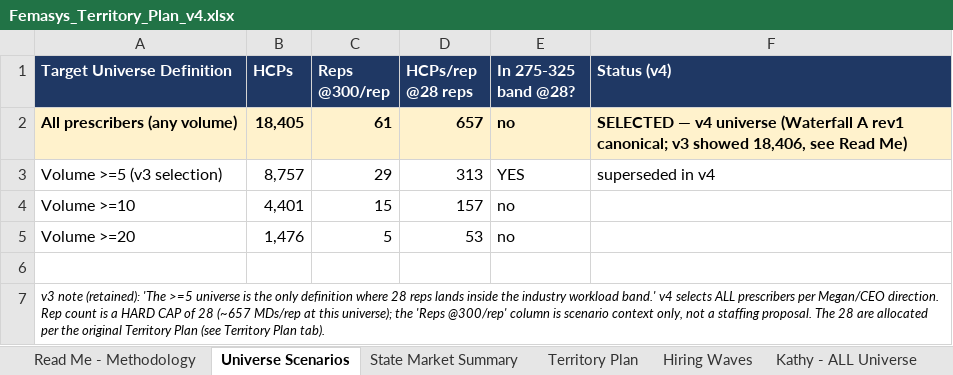
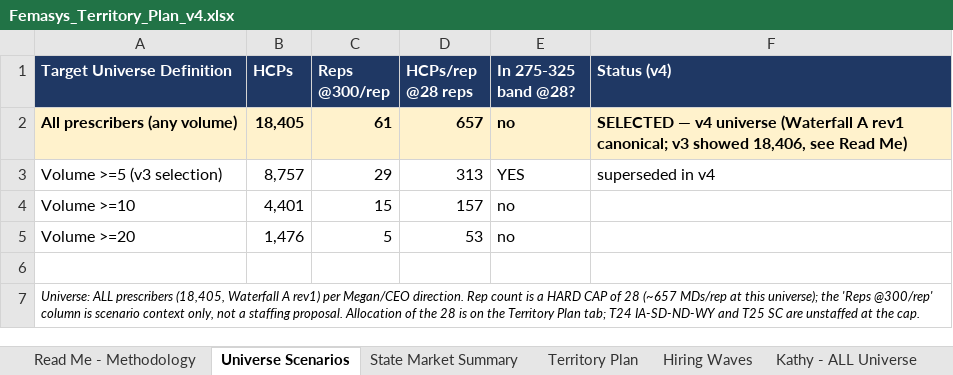
Before and after one commit to rajivkothari/BEMI-website-enrichment, an Excel workbook: docs/deliverables/Femasys_Territory_Plan_v4.xlsx, sheet Universe Scenarios, drawn as a sheet; values as stored, in another font and other column widths than the file's, no borders; the diff names each change by its address in the sheet, - before the commit and + after, or states it on an @@ line.

```diff
--- a/docs/deliverables/Femasys_Territory_Plan_v4.xlsx (sheet Universe Scenarios)
+++ b/docs/deliverables/Femasys_Territory_Plan_v4.xlsx (sheet Universe Scenarios)
-A7 (Target Universe Definition): v3 note (retained): 'The >=5 universe is the only definition where 28 reps lands inside the industry workload band.' v4 selects ALL prescribers per Megan/CEO direction. Rep count is a HARD CAP of 28 (~657 MDs/rep at this universe); the 'Reps @300/rep' column is scenario context only, not a staffing proposal. The 28 are allocated per the original Territory Plan (see Territory Plan tab).
+A7 (Target Universe Definition): Universe: ALL prescribers (18,405, Waterfall A rev1) per Megan/CEO direction. Rep count is a HARD CAP of 28 (~657 MDs/rep at this universe); the 'Reps @300/rep' column is scenario context only, not a staffing proposal. Allocation of the 28 is on the Territory Plan tab; T24 IA-SD-ND-WY and T25 SC are unstaffed at the cap.
```
Also changed, not shown: sheet Kathy - ALL Universe, sheet Read Me - Methodology, sheet Territory Plan, sheet Hiring Waves, formulas that keep their value.
